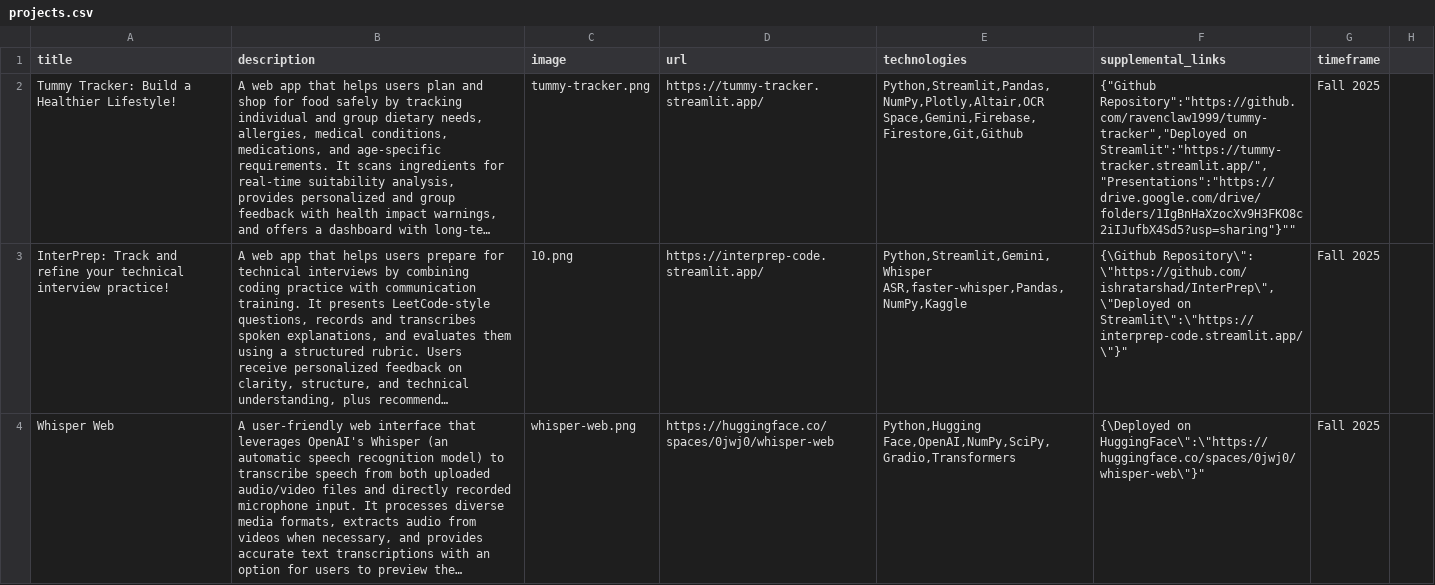
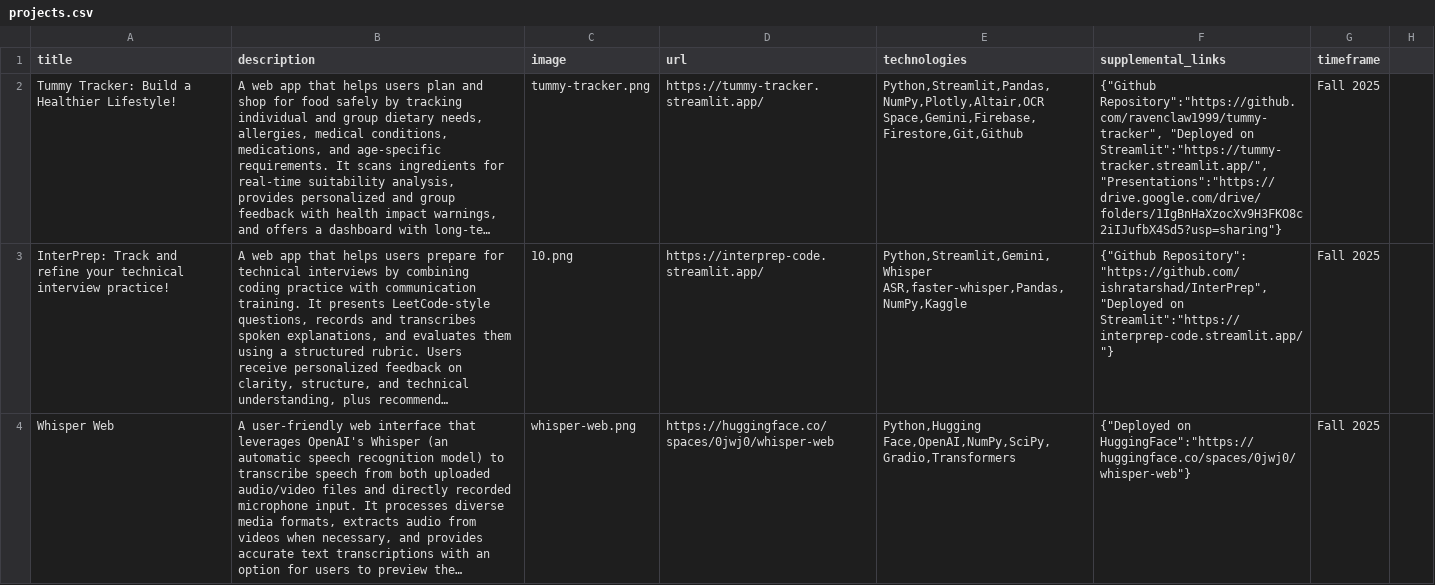
Before and after one commit to wong-ja/wong-ja.github.io, a CSV file: data/projects.csv, drawn as a sheet; only a part is shown; long unchanged cells end in …; the diff covers the shown part only; the diff names each change by its address in the sheet, - before the commit and + after, or states it on an @@ line.

```diff
--- a/data/projects.csv
+++ b/data/projects.csv
-F2 (supplemental_links): {"Github Repository":"https://github.com/ravenclaw1999/tummy-tracker","Deployed on Streamlit":"https://tummy-tracker.streamlit.app/","Presentations":"https://drive.google.com/drive/folders/1IgBnHaXzocXv9H3FKO8c2iIJufbX4Sd5?usp=sharing"}""
+F2 (supplemental_links): {"Github Repository":"https://github.com/ravenclaw1999/tummy-tracker", "Deployed on Streamlit":"https://tummy-tracker.streamlit.app/", "Presentations":"https://drive.google.com/drive/folders/1IgBnHaXzocXv9H3FKO8c2iIJufbX4Sd5?usp=sharing"}
-F3 (supplemental_links): {\Github Repository\": \"https://github.com/ishratarshad/InterPrep\", \"Deployed on Streamlit\":\"https://interprep-code.streamlit.app/\"}"
+F3 (supplemental_links): {"Github Repository": "https://github.com/ishratarshad/InterPrep", "Deployed on Streamlit":"https://interprep-code.streamlit.app/"}
-F4 (supplemental_links): {\Deployed on HuggingFace\":\"https://huggingface.co/spaces/0jwj0/whisper-web\"}"
+F4 (supplemental_links): {"Deployed on HuggingFace":"https://huggingface.co/spaces/0jwj0/whisper-web"}
```
Also changed, not shown: 7 added rows elsewhere in this file.
